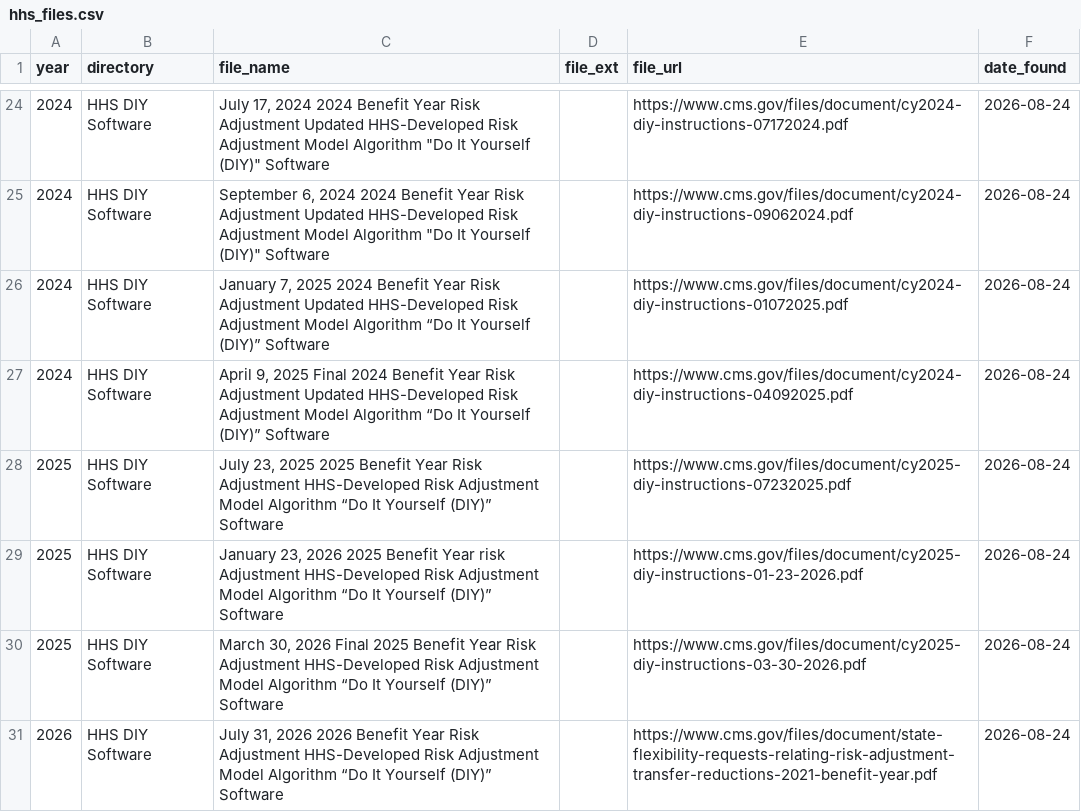
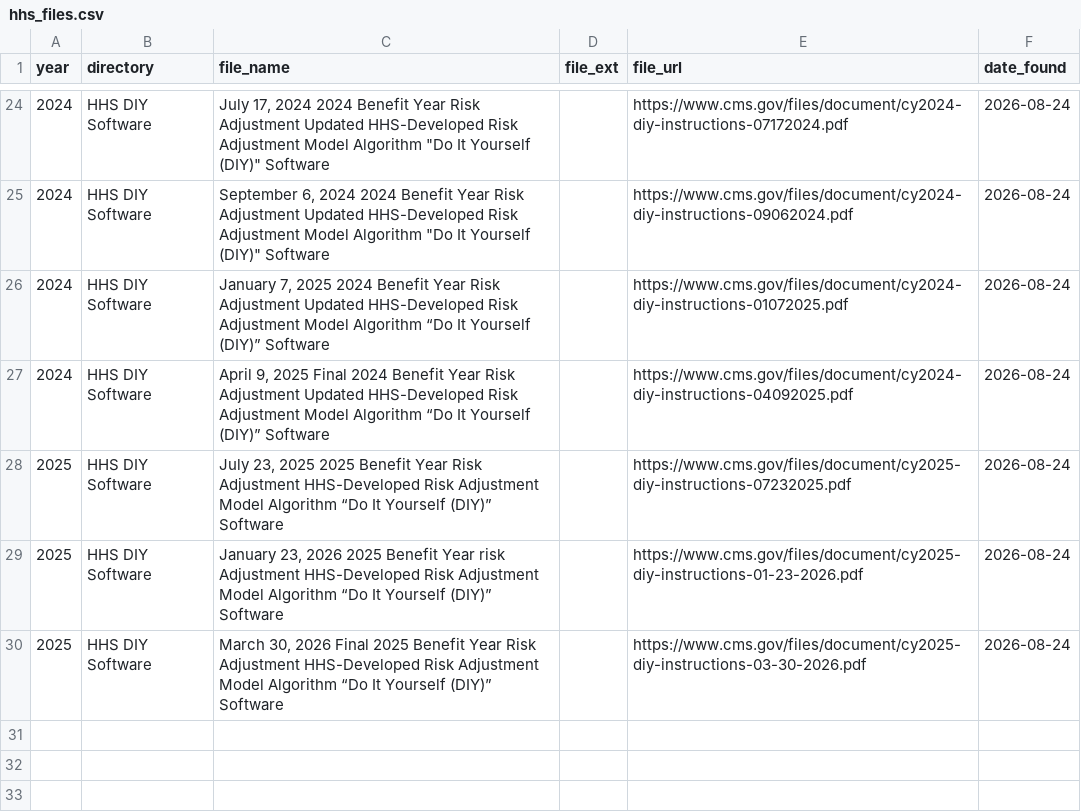
Before and after one commit to harshbansalevolent/hhs_watcher, a CSV file: hhs_files.csv, drawn as a sheet; only a part is shown, gaps mark what is left out.

Commit message:
Update hhs_files.csv with new benefit year data
Replaced the entire content of hhs_files.csv with updated entries for various benefit years, including software information and URLs.

```diff
--- a/hhs_files.csv
+++ b/hhs_files.csv
@@ -30,2 +30 @@ year,directory,file_name,file_ext,file_url,date_found
 2025,HHS DIY Software,"March 30, 2026 Final 2025 Benefit Year Risk Adjustment HHS-Developed Risk Adjustment Model Algorithm “Do It Yourself (DIY)” Software",,https://www.cms.gov/files/document/cy2025-diy-instructions-03-30-2026.pdf,2026-08-24
-2026,HHS DIY Software,"July 31, 2026 2026 Benefit Year Risk Adjustment HHS-Developed Risk Adjustment Model Algorithm “Do It Yourself (DIY)” Software",,https://www.cms.gov/files/document/state-flexibility-requests-relating-risk-adjustment-transfer-reductions-2021-benefit-year.pdf,2026-08-24
```
